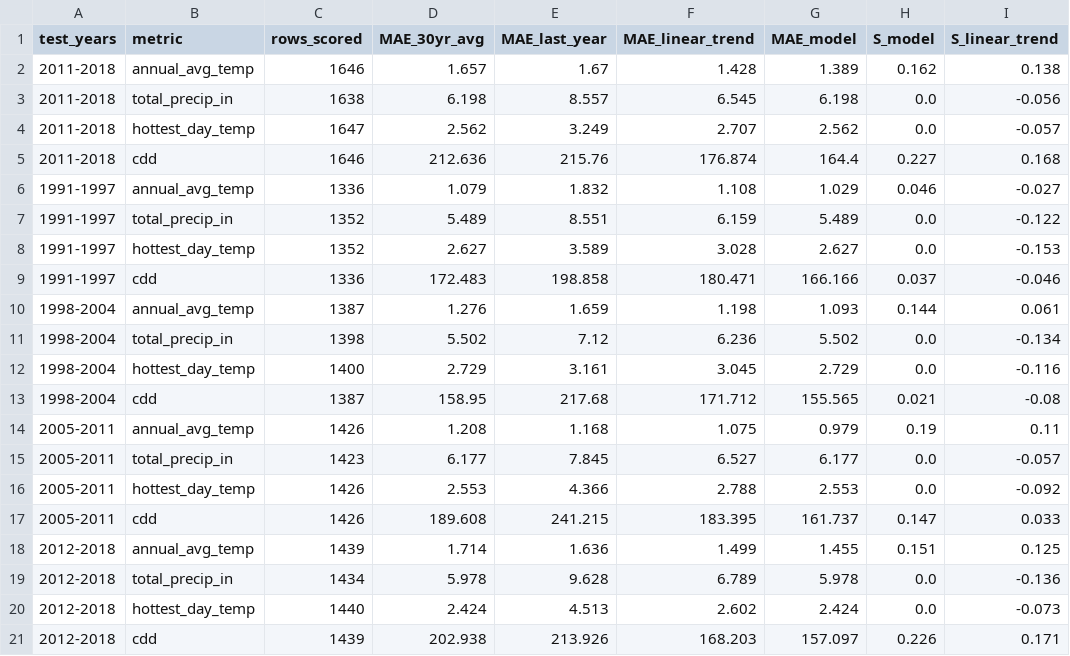
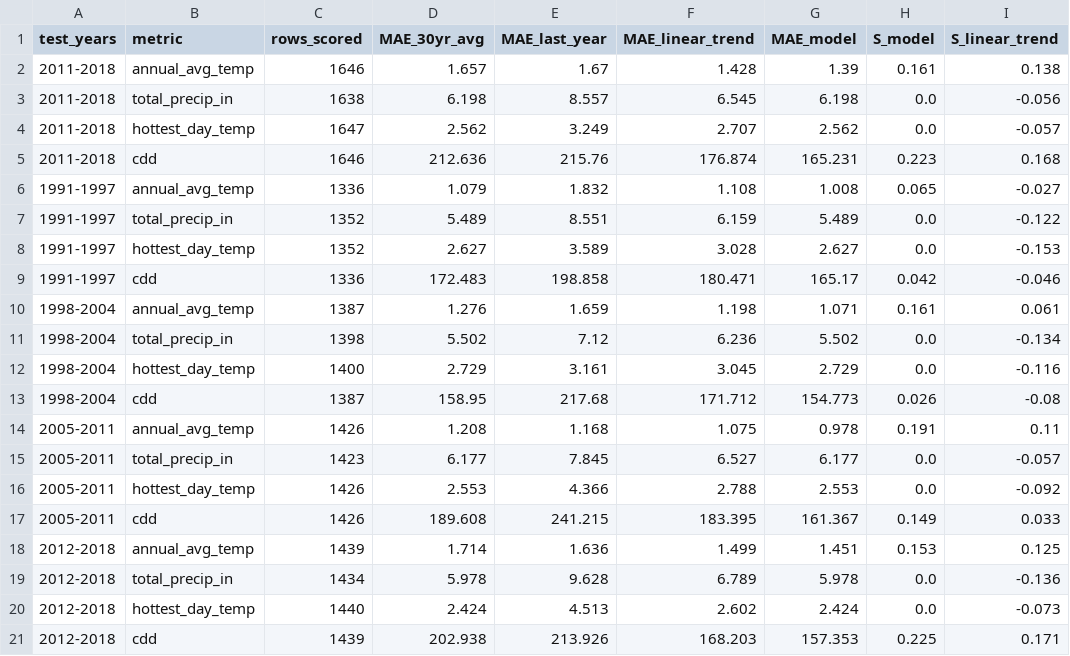
Before and after one commit to ironMan-blip/protostar-climate-team-tatakae, a CSV file: code/backtest.csv, drawn as a sheet.

```diff
--- a/code/backtest.csv
+++ b/code/backtest.csv
@@ -1,21 +1,21 @@
 test_years,metric,rows_scored,MAE_30yr_avg,MAE_last_year,MAE_linear_trend,MAE_model,S_model,S_linear_trend
-2011-2018,annual_avg_temp,1646,1.657,1.67,1.428,1.389,0.162,0.138
+2011-2018,annual_avg_temp,1646,1.657,1.67,1.428,1.39,0.161,0.138
 2011-2018,total_precip_in,1638,6.198,8.557,6.545,6.198,0.0,-0.056
 2011-2018,hottest_day_temp,1647,2.562,3.249,2.707,2.562,0.0,-0.057
-2011-2018,cdd,1646,212.636,215.76,176.874,164.4,0.227,0.168
-1991-1997,annual_avg_temp,1336,1.079,1.832,1.108,1.029,0.046,-0.027
+2011-2018,cdd,1646,212.636,215.76,176.874,165.231,0.223,0.168
+1991-1997,annual_avg_temp,1336,1.079,1.832,1.108,1.008,0.065,-0.027
 1991-1997,total_precip_in,1352,5.489,8.551,6.159,5.489,0.0,-0.122
 1991-1997,hottest_day_temp,1352,2.627,3.589,3.028,2.627,0.0,-0.153
-1991-1997,cdd,1336,172.483,198.858,180.471,166.166,0.037,-0.046
-1998-2004,annual_avg_temp,1387,1.276,1.659,1.198,1.093,0.144,0.061
+1991-1997,cdd,1336,172.483,198.858,180.471,165.17,0.042,-0.046
+1998-2004,annual_avg_temp,1387,1.276,1.659,1.198,1.071,0.161,0.061
 1998-2004,total_precip_in,1398,5.502,7.12,6.236,5.502,0.0,-0.134
 1998-2004,hottest_day_temp,1400,2.729,3.161,3.045,2.729,0.0,-0.116
-1998-2004,cdd,1387,158.95,217.68,171.712,155.565,0.021,-0.08
-2005-2011,annual_avg_temp,1426,1.208,1.168,1.075,0.979,0.19,0.11
+1998-2004,cdd,1387,158.95,217.68,171.712,154.773,0.026,-0.08
+2005-2011,annual_avg_temp,1426,1.208,1.168,1.075,0.978,0.191,0.11
 2005-2011,total_precip_in,1423,6.177,7.845,6.527,6.177,0.0,-0.057
 2005-2011,hottest_day_temp,1426,2.553,4.366,2.788,2.553,0.0,-0.092
-2005-2011,cdd,1426,189.608,241.215,183.395,161.737,0.147,0.033
-2012-2018,annual_avg_temp,1439,1.714,1.636,1.499,1.455,0.151,0.125
+2005-2011,cdd,1426,189.608,241.215,183.395,161.367,0.149,0.033
+2012-2018,annual_avg_temp,1439,1.714,1.636,1.499,1.451,0.153,0.125
 2012-2018,total_precip_in,1434,5.978,9.628,6.789,5.978,0.0,-0.136
 2012-2018,hottest_day_temp,1440,2.424,4.513,2.602,2.424,0.0,-0.073
-2012-2018,cdd,1439,202.938,213.926,168.203,157.097,0.226,0.171
+2012-2018,cdd,1439,202.938,213.926,168.203,157.353,0.225,0.171
```
Also changed, not shown: submission.csv, 2 other files.
